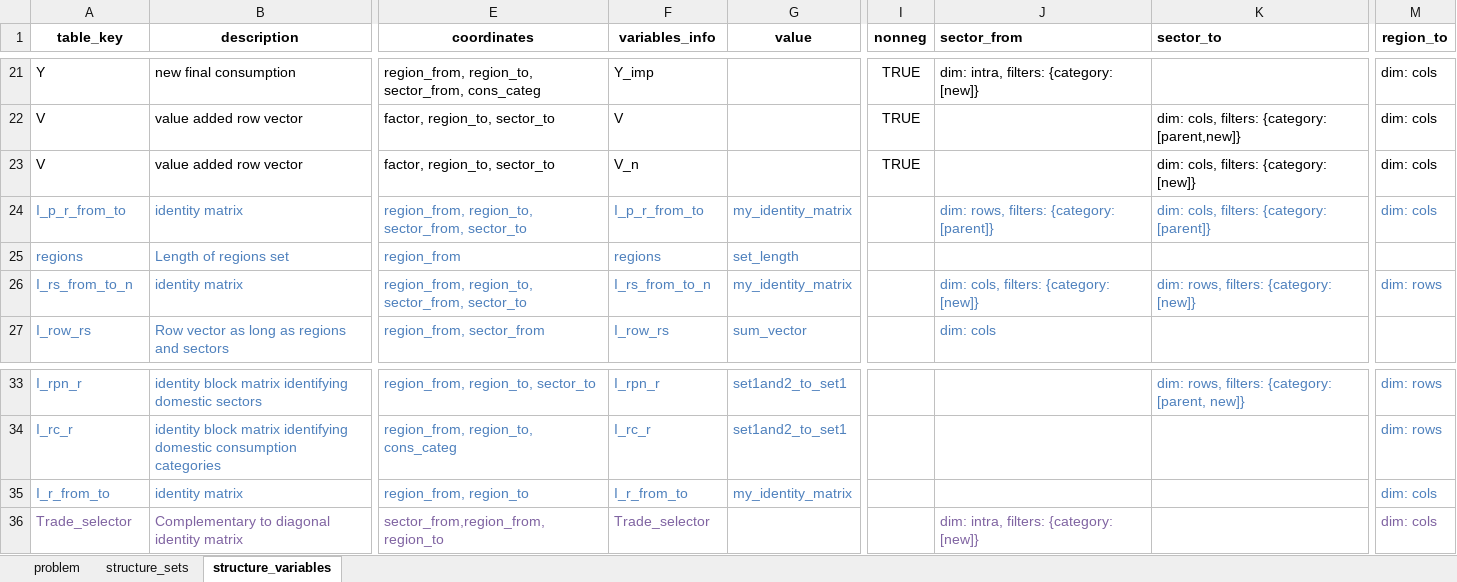
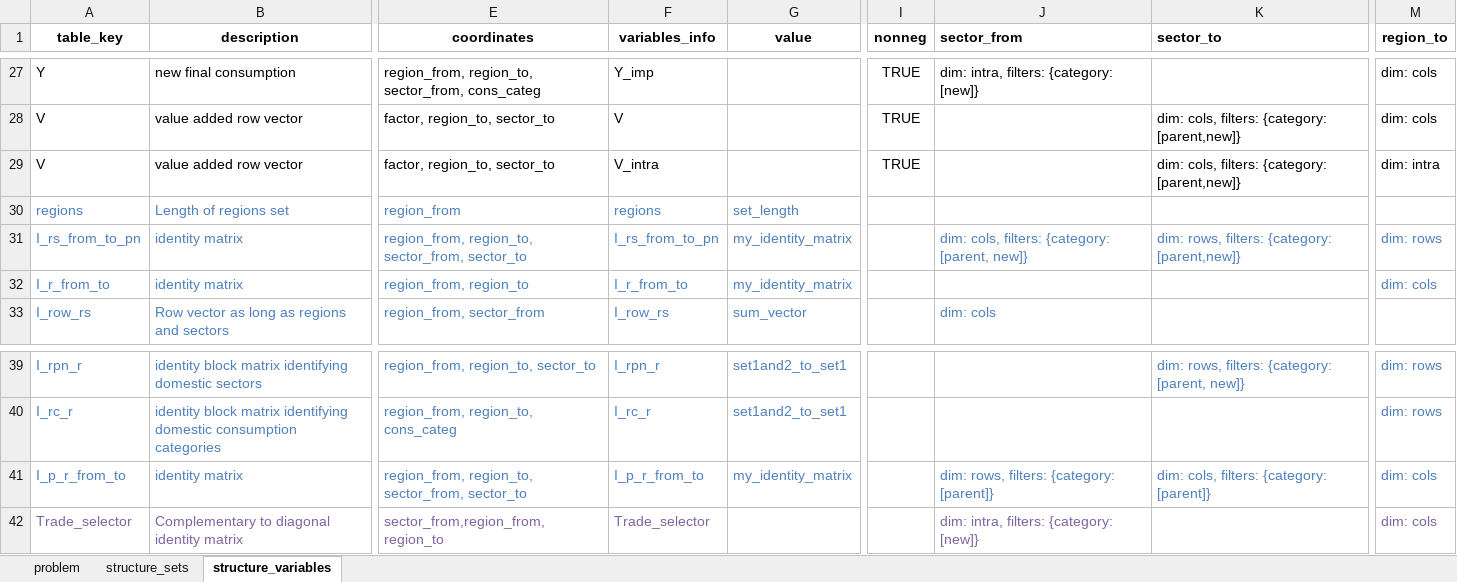
Before and after one commit to it-is-me-mario/MARIO, an Excel workbook: mario/tools/cvxlab/Split_sectors/model_settings.xlsx, sheet structure_variables, drawn as a sheet; only a part is shown, gaps mark what is left out; values as stored, in another font and other column widths than the file's, no borders; addresses are those after the commit; the diff covers the shown part only; the diff names each change by its address in the sheet, - before the commit and + after, or states it on an @@ line.

Commit message:
Fixing creation of input data for Split sector cvxlab problem
Setting in all tables the values <1e-6 to 0.
Automatically set to 0 in Trade_selector when same r_to e r_from

```diff
--- a/mario/tools/cvxlab/Split_sectors/model_settings.xlsx (sheet structure_variables)
+++ b/mario/tools/cvxlab/Split_sectors/model_settings.xlsx (sheet structure_variables)
-F29 (variables_info): V_n
+F29 (variables_info): V_intra
-K29 (sector_to): dim: cols, filters: {category: [new]}
+K29 (sector_to): dim: cols, filters: {category: [parent,new]}
-M29 (region_to): dim: cols
+M29 (region_to): dim: intra
-A31 (table_key): I_rs_from_to_n
+A31 (table_key): I_rs_from_to_pn
-F31 (variables_info): I_rs_from_to_n
+F31 (variables_info): I_rs_from_to_pn
-J31 (sector_from): dim: cols, filters: {category: [new]}
+J31 (sector_from): dim: cols, filters: {category: [parent, new]}
-K31 (sector_to): dim: rows, filters: {category: [new]}
+K31 (sector_to): dim: rows, filters: {category: [parent,new]}
@@ row 35 moved to row 32: I_r_from_to @@
@@ row 24 moved to row 41: I_p_r_from_to @@
```
Also changed, not shown: 8 added rows, 2 removed rows, 14 edited cells and cell formats elsewhere in this sheet, sheet problem, 1 other file.
